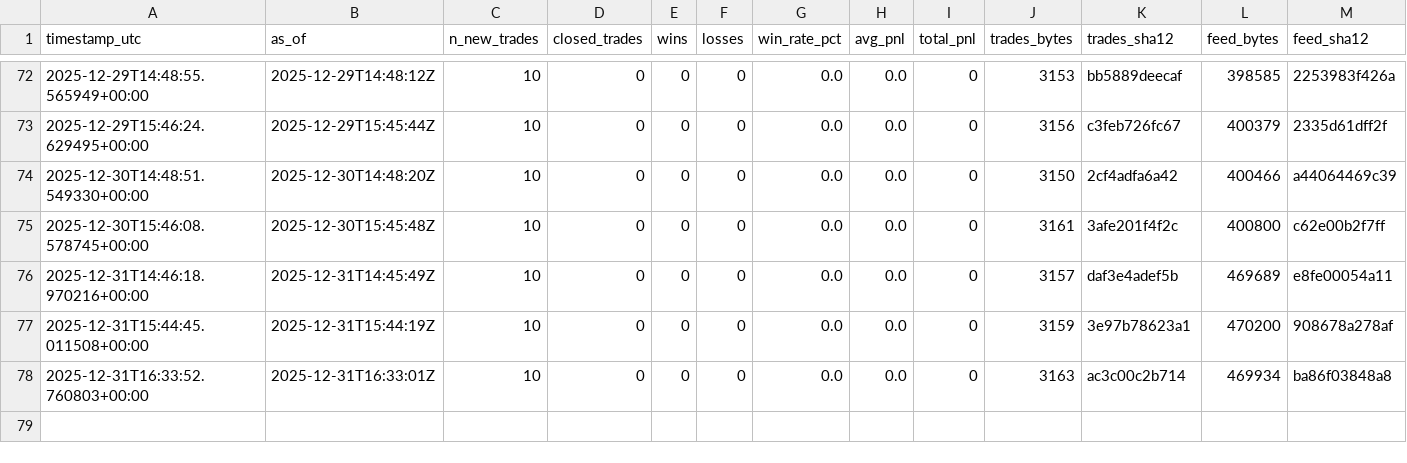
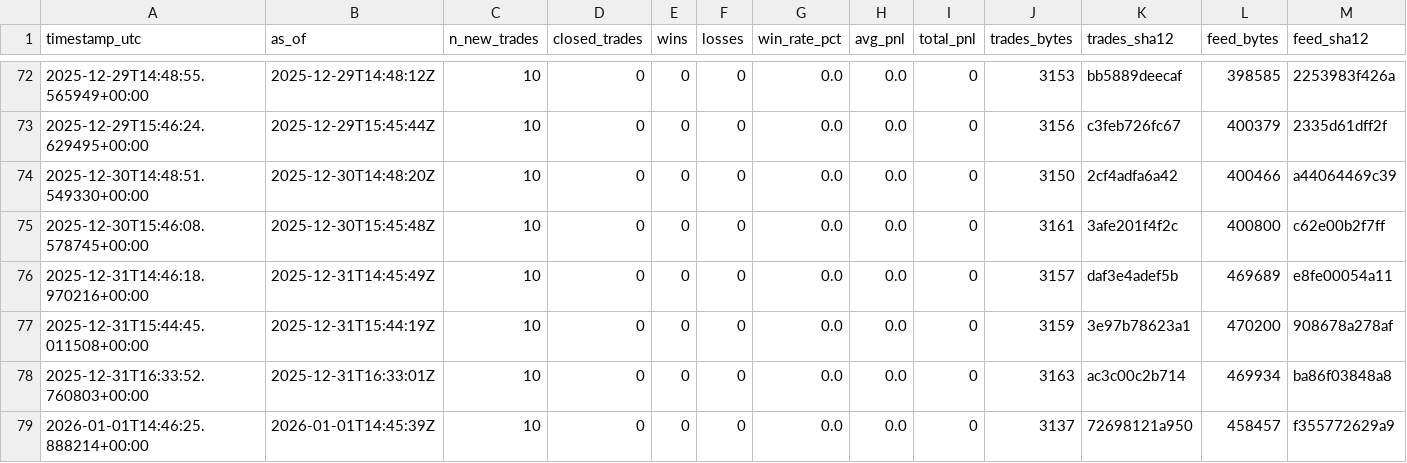
Before and after one commit to sanderh203/tk-daily-feed, a CSV file: kpi/kpi_daily.csv, drawn as a sheet; only a part is shown, gaps mark what is left out; rows hold the shown columns only; the diff names each change by its address in the sheet, - before the commit and + after, or states it on an @@ line.

```diff
--- a/kpi/kpi_daily.csv
+++ b/kpi/kpi_daily.csv
+row 79: 2026-01-01T14:46:25.888214+00:00 | 2026-01-01T14:45:39Z | 10 | 0 | 0 | 0 | 0.0 | 0.0 | 0 | 3137 | 72698121a950 | 458457 | f355772629a9
```
Also changed, not shown: 3 other files.
